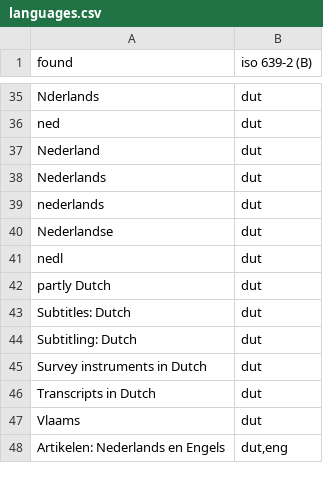
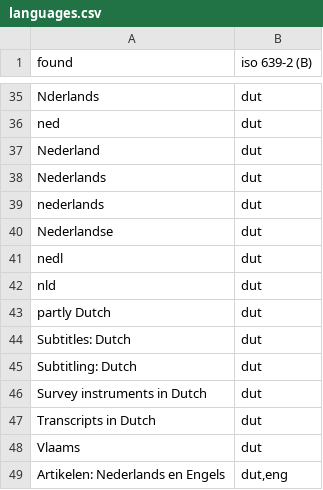
Before and after one commit to vesaakerman/easy-convert-bag-to-deposit, a CSV file: src/main/assembly/dist/cfg/languages.csv, drawn as a sheet; only a part is shown, gaps mark what is left out.

Commit message:
DD-299: Convert titles to 'acquisitionMethod' (#14)
* log dataset-id/title per report
* rewrite rule for acquisitionMethods
* reportNumber/acquisitionMethod from first title on top
* language transformation for all datasets
* alternative converted like title

```diff
--- a/src/main/assembly/dist/cfg/languages.csv
+++ b/src/main/assembly/dist/cfg/languages.csv
@@ -41,2 +41,3 @@
 "nedl","dut"
+"nld","dut"
 "partly Dutch","dut"
```
Also changed, not shown: 13 other files.
